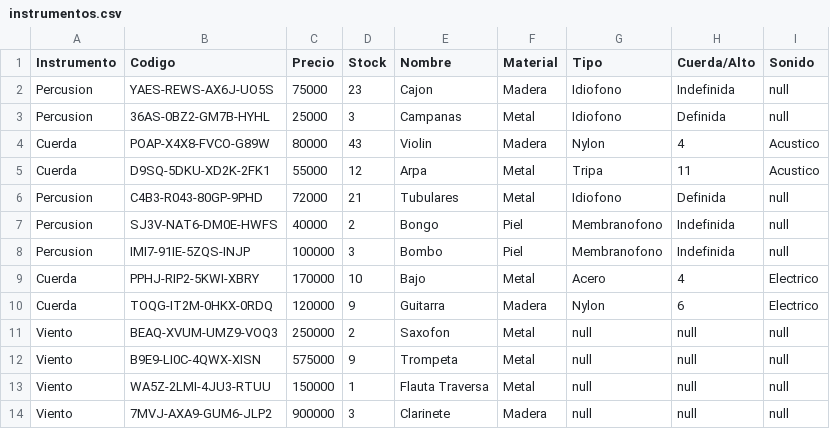
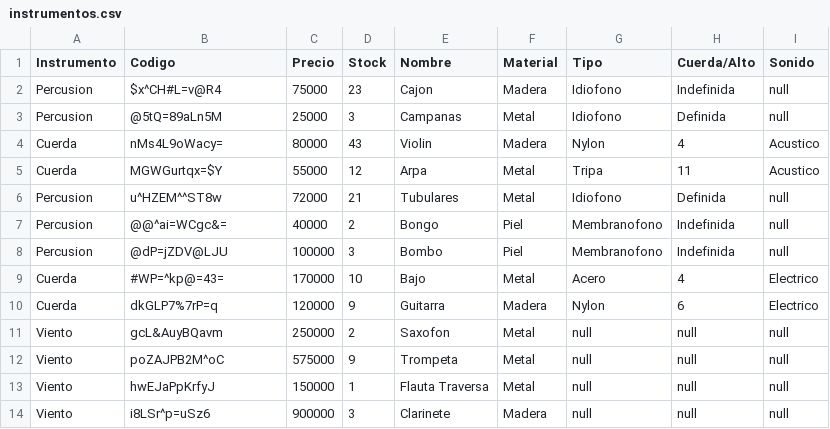
Before and after one commit to ProMDFK123/Taller3, a CSV file: src/csv/instrumentos.csv, drawn as a sheet.

```diff
--- a/src/csv/instrumentos.csv
+++ b/src/csv/instrumentos.csv
@@ -1,14 +1,14 @@
 Instrumento,Codigo,Precio,Stock,Nombre,Material,Tipo,Cuerda/Alto,Sonido
-Percusion,YAES-REWS-AX6J-UO5S,75000,23,Cajon,Madera,Idiofono,Indefinida,null
-Percusion,36AS-0BZ2-GM7B-HYHL,25000,3,Campanas,Metal,Idiofono,Definida,null
-Cuerda,POAP-X4X8-FVCO-G89W,80000,43,Violin,Madera,Nylon,4,Acustico
-Cuerda,D9SQ-5DKU-XD2K-2FK1,55000,12,Arpa,Metal,Tripa,11,Acustico
-Percusion,C4B3-R043-80GP-9PHD,72000,21,Tubulares,Metal,Idiofono,Definida,null
-Percusion,SJ3V-NAT6-DM0E-HWFS,40000,2,Bongo,Piel,Membranofono,Indefinida,null
-Percusion,IMI7-91IE-5ZQS-INJP,100000,3,Bombo,Piel,Membranofono,Indefinida,null
-Cuerda,PPHJ-RIP2-5KWI-XBRY,170000,10,Bajo,Metal,Acero,4,Electrico
-Cuerda,TOQG-IT2M-0HKX-0RDQ,120000,9,Guitarra,Madera,Nylon,6,Electrico
-Viento,BEAQ-XVUM-UMZ9-VOQ3,250000,2,Saxofon,Metal,null,null,null
-Viento,B9E9-LI0C-4QWX-XISN,575000,9,Trompeta,Metal,null,null,null
-Viento,WA5Z-2LMI-4JU3-RTUU,150000,1,Flauta Traversa,Metal,null,null,null
-Viento,7MVJ-AXA9-GUM6-JLP2,900000,3,Clarinete,Madera,null,null,null
+Percusion,$x^CH#L=v@R4,75000,23,Cajon,Madera,Idiofono,Indefinida,null
+Percusion,@5tQ=89aLn5M,25000,3,Campanas,Metal,Idiofono,Definida,null
+Cuerda,nMs4L9oWacy=,80000,43,Violin,Madera,Nylon,4,Acustico
+Cuerda,MGWGurtqx=$Y,55000,12,Arpa,Metal,Tripa,11,Acustico
+Percusion,u^HZEM^^ST8w,72000,21,Tubulares,Metal,Idiofono,Definida,null
+Percusion,@@^ai=WCgc&=,40000,2,Bongo,Piel,Membranofono,Indefinida,null
+Percusion,@dP=jZDV@LJU,100000,3,Bombo,Piel,Membranofono,Indefinida,null
+Cuerda,#WP=^kp@=43=,170000,10,Bajo,Metal,Acero,4,Electrico
+Cuerda,dkGLP7%7rP=q,120000,9,Guitarra,Madera,Nylon,6,Electrico
+Viento,gcL&AuyBQavm,250000,2,Saxofon,Metal,null,null,null
+Viento,poZAJPB2M^oC,575000,9,Trompeta,Metal,null,null,null
+Viento,hwEJaPpKrfyJ,150000,1,Flauta Traversa,Metal,null,null,null
+Viento,i8LSr^p=uSz6,900000,3,Clarinete,Madera,null,null,null
```
Also changed, not shown: 1 other file.
